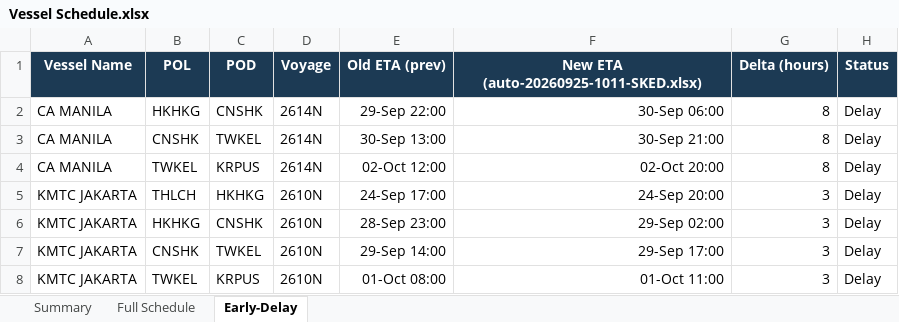
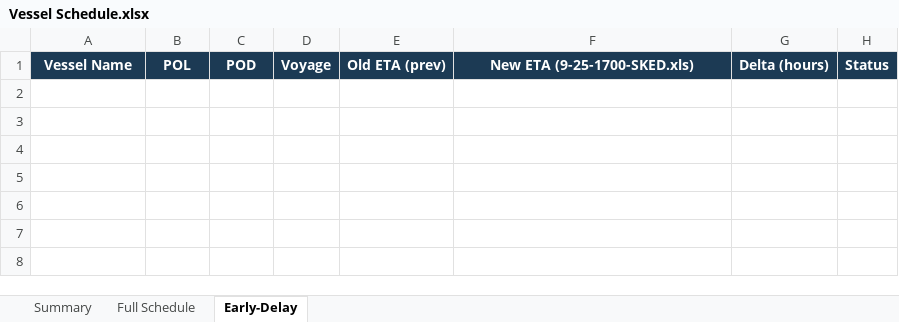
Before and after one commit to sirichai1265/heung-a-sked, an Excel workbook: Vessel Schedule.xlsx, sheet Early-Delay, drawn as a sheet; values as stored, in another font and other column widths than the file's, no borders; the diff names each change by its address in the sheet, - before the commit and + after, or states it on an @@ line.

```diff
--- a/Vessel Schedule.xlsx (sheet Early-Delay)
+++ b/Vessel Schedule.xlsx (sheet Early-Delay)
-F1: New ETA (auto-20260925-1011-SKED.xlsx)
+F1: New ETA (9-25-1700-SKED.xls)
-row 2: CA MANILA | HKHKG | CNSHK | 2614N | 29-Sep 22:00 | 30-Sep 06:00 | 8 | Delay
-row 3: CA MANILA | CNSHK | TWKEL | 2614N | 30-Sep 13:00 | 30-Sep 21:00 | 8 | Delay
-row 4: CA MANILA | TWKEL | KRPUS | 2614N | 02-Oct 12:00 | 02-Oct 20:00 | 8 | Delay
-row 5: KMTC JAKARTA | THLCH | HKHKG | 2610N | 24-Sep 17:00 | 24-Sep 20:00 | 3 | Delay
-row 6: KMTC JAKARTA | HKHKG | CNSHK | 2610N | 28-Sep 23:00 | 29-Sep 02:00 | 3 | Delay
-row 7: KMTC JAKARTA | CNSHK | TWKEL | 2610N | 29-Sep 14:00 | 29-Sep 17:00 | 3 | Delay
-row 8: KMTC JAKARTA | TWKEL | KRPUS | 2610N | 01-Oct 08:00 | 01-Oct 11:00 | 3 | Delay
```
Also changed, not shown: sheet Full Schedule, sheet Summary, sked_current.xlsx, sked_prev.xlsx, 3 other files.
